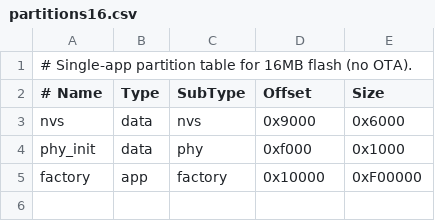
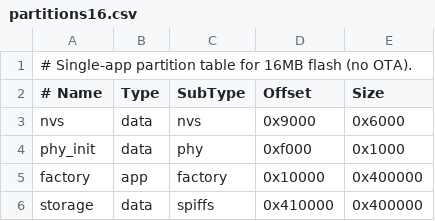
Before and after one commit to upbit/e-paper-examples, a CSV file: partitions16.csv, drawn as a sheet; the diff names each change by its address in the sheet, - before the commit and + after, or states it on an @@ line.

```diff
--- a/partitions16.csv
+++ b/partitions16.csv
-E5 (Size): 0xF00000
+E5 (Size): 0x400000
+row 6: storage | data | spiffs | 0x410000 | 0x400000
```
Also changed, not shown: 20 other files.
